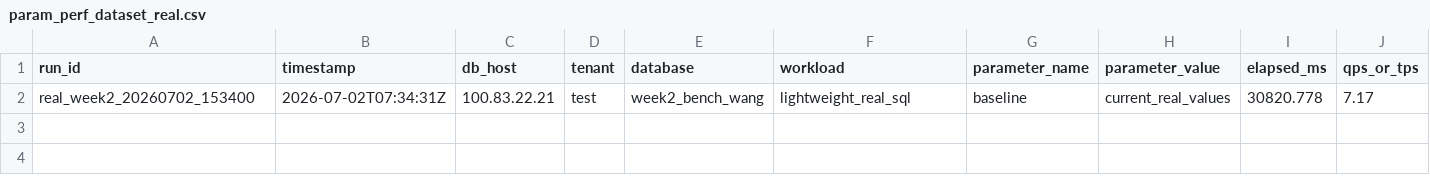
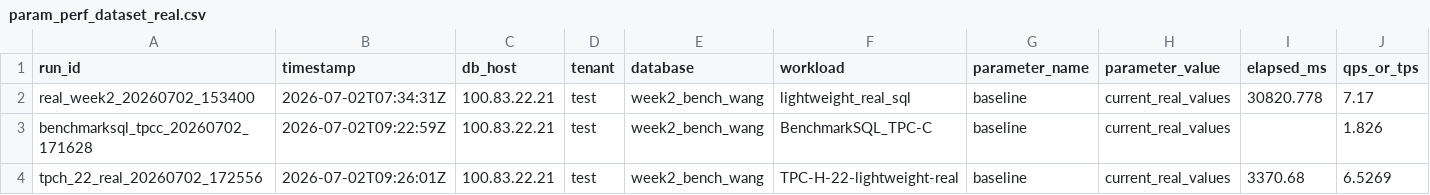
Before and after one commit to Kokonot-u/oceanbase-tuning, a CSV file: outputs/real_week2/param_perf_dataset_real.csv, drawn as a sheet; only a part is shown; rows hold the shown columns only; the diff names each change by its address in the sheet, - before the commit and + after, or states it on an @@ line.

Commit message:
Add real BenchmarkSQL TPC-C and TPC-H results

```diff
--- a/outputs/real_week2/param_perf_dataset_real.csv
+++ b/outputs/real_week2/param_perf_dataset_real.csv
+row 3: benchmarksql_tpcc_20260702_171628 | 2026-07-02T09:22:59Z | 100.83.22.21 | test | week2_bench_wang | BenchmarkSQL_TPC-C | baseline | current_real_values |  | 1.826
+row 4: tpch_22_real_20260702_172556 | 2026-07-02T09:26:01Z | 100.83.22.21 | test | week2_bench_wang | TPC-H-22-lightweight-real | baseline | current_real_values | 3370.68 | 6.5269
```
Also changed, not shown: outputs/real_week2/param_perf_summary_real.csv, 12 other files.
